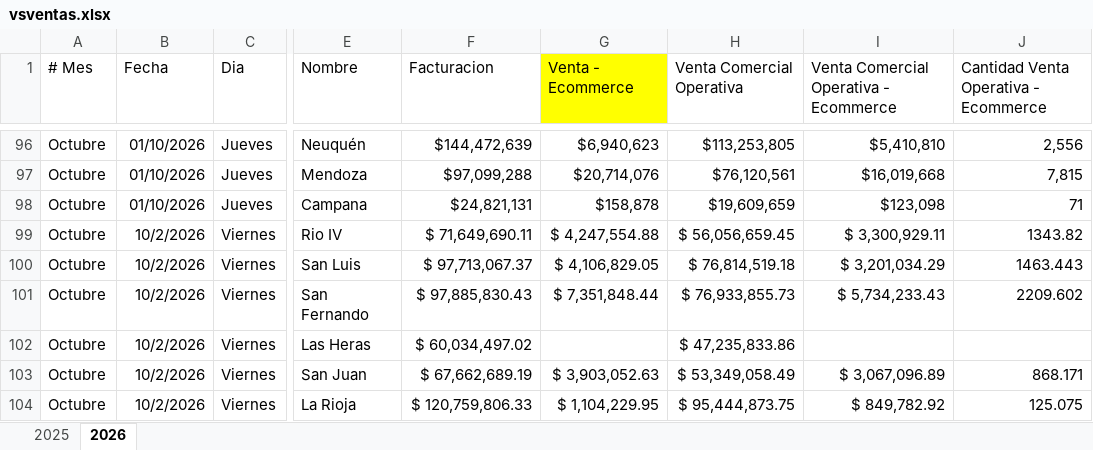
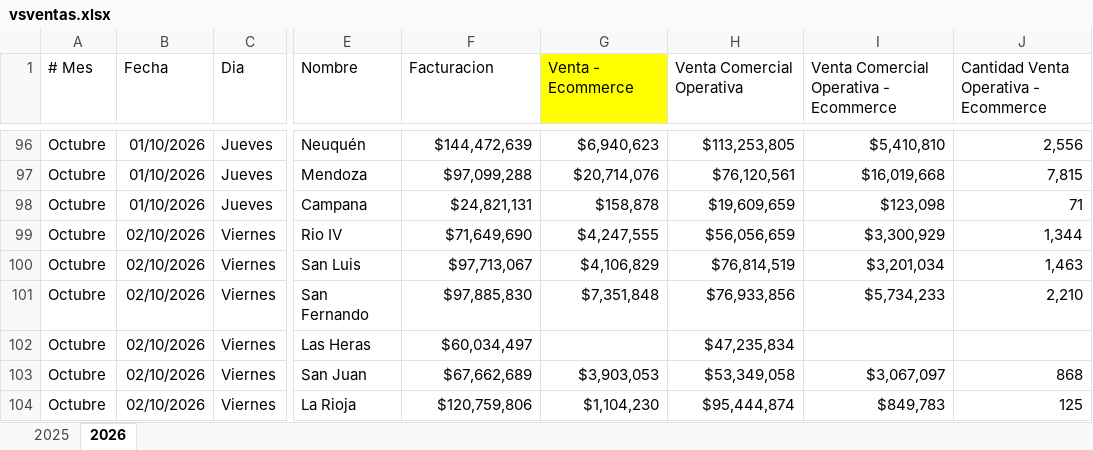
Before and after one commit to 2026-Masonline/masonline-dashboard, an Excel workbook: shared_uploads/vsventas.xlsx, sheet 2026, drawn as a sheet; only a part is shown, gaps mark what is left out; values as stored, in another font and other column widths than the file's, no borders; the diff covers the shown part only; the diff names each change by its address in the sheet, - before the commit and + after, or states it on an @@ line.

Commit message:
Actualizar reporte - Comparativo (vs ventas)

```diff
--- a/shared_uploads/vsventas.xlsx (sheet 2026)
+++ b/shared_uploads/vsventas.xlsx (sheet 2026)
-B99:B104 (Fecha): 10/2/2026
+B99:B104 (Fecha): 02/10/2026
-F99 (Facturacion): $ 71,649,690.11
+F99 (Facturacion): $71,649,690
-G99 (Venta - Ecommerce): $ 4,247,554.88
+G99 (Venta - Ecommerce): $4,247,555
-H99 (Venta Comercial Operativa): $ 56,056,659.45
+H99 (Venta Comercial Operativa): $56,056,659
-I99: $ 3,300,929.11
+I99: $3,300,929
-J99: 1343.82
+J99: 1,344
-F100 (Facturacion): $ 97,713,067.37
+F100 (Facturacion): $97,713,067
-G100 (Venta - Ecommerce): $ 4,106,829.05
+G100 (Venta - Ecommerce): $4,106,829
-H100 (Venta Comercial Operativa): $ 76,814,519.18
+H100 (Venta Comercial Operativa): $76,814,519
-I100: $ 3,201,034.29
+I100: $3,201,034
-J100: 1463.443
+J100: 1,463
-F101 (Facturacion): $ 97,885,830.43
+F101 (Facturacion): $97,885,830
-G101 (Venta - Ecommerce): $ 7,351,848.44
+G101 (Venta - Ecommerce): $7,351,848
-H101 (Venta Comercial Operativa): $ 76,933,855.73
+H101 (Venta Comercial Operativa): $76,933,856
-I101: $ 5,734,233.43
+I101: $5,734,233
-J101: 2209.602
+J101: 2,210
-F102 (Facturacion): $ 60,034,497.02
+F102 (Facturacion): $60,034,497
-H102 (Venta Comercial Operativa): $ 47,235,833.86
+H102 (Venta Comercial Operativa): $47,235,834
-F103 (Facturacion): $ 67,662,689.19
+F103 (Facturacion): $67,662,689
-G103 (Venta - Ecommerce): $ 3,903,052.63
+G103 (Venta - Ecommerce): $3,903,053
-H103 (Venta Comercial Operativa): $ 53,349,058.49
+H103 (Venta Comercial Operativa): $53,349,058
-I103: $ 3,067,096.89
+I103: $3,067,097
-J103: 868.171
+J103: 868
-F104 (Facturacion): $ 120,759,806.33
+F104 (Facturacion): $120,759,806
-G104 (Venta - Ecommerce): $ 1,104,229.95
+G104 (Venta - Ecommerce): $1,104,230
-H104 (Venta Comercial Operativa): $ 95,444,873.75
+H104 (Venta Comercial Operativa): $95,444,874
-I104: $ 849,782.92
+I104: $849,783
-J104: 125.075
+J104: 125
```
Also changed, not shown: 1153 edited cells and cell formats elsewhere in this sheet.
